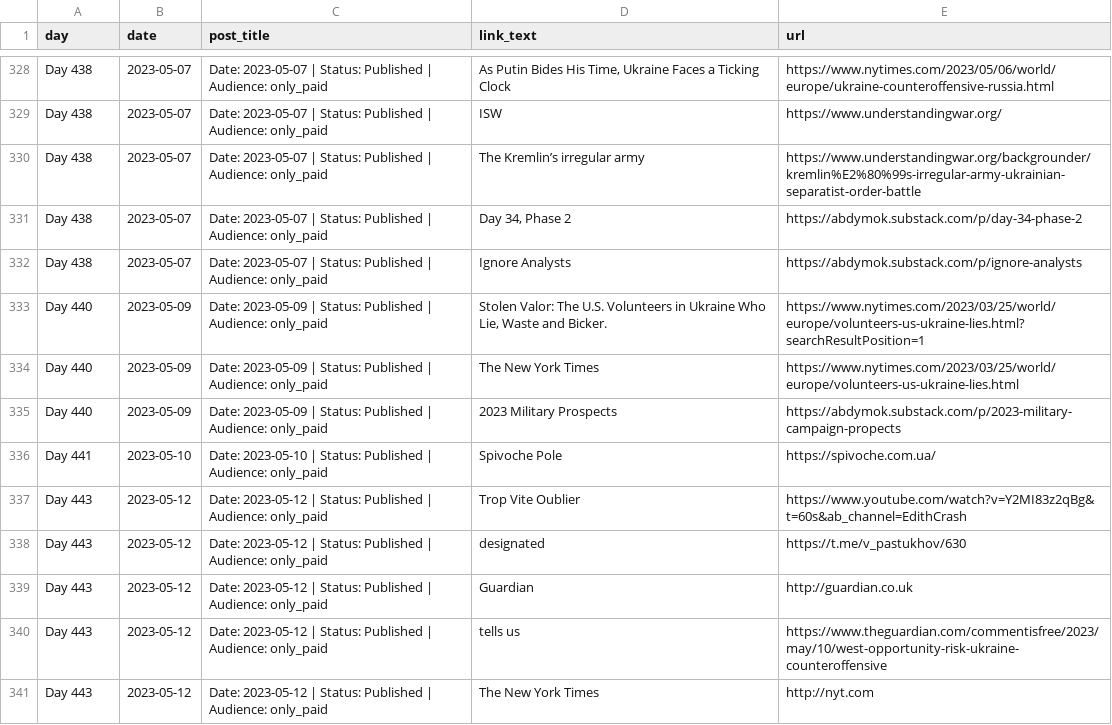
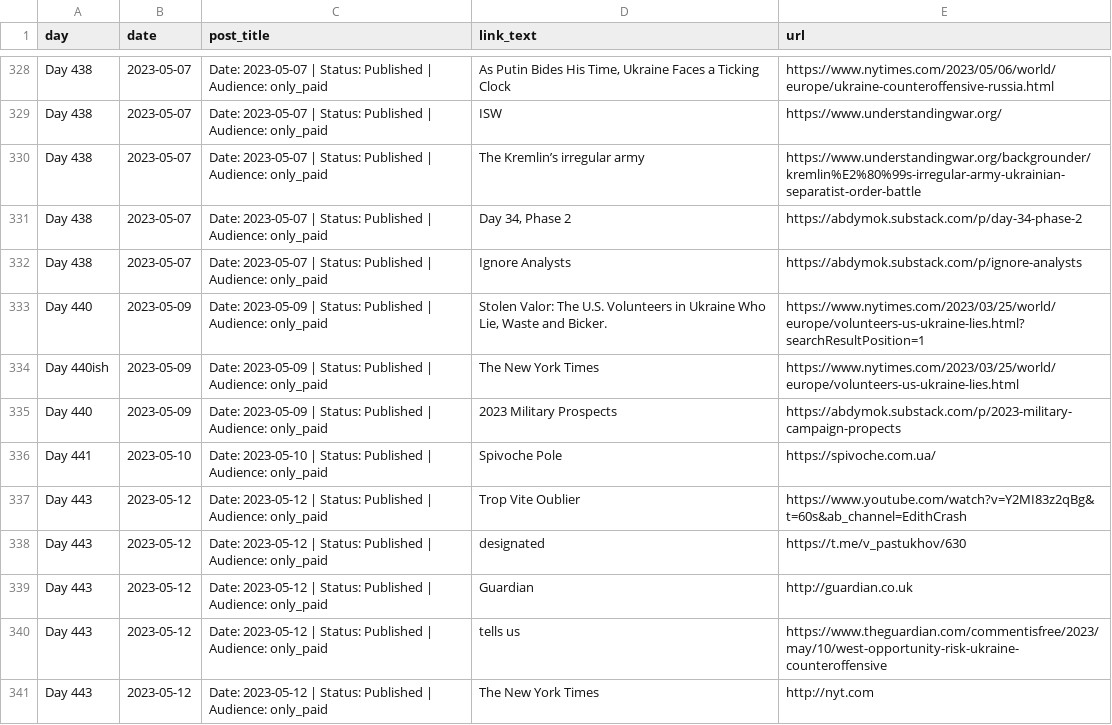
Before and after one commit to abdymok/substack_archive, a CSV file: working_set/2023_linked_references.csv, drawn as a sheet; only a part is shown, gaps mark what is left out; the diff names each change by its address in the sheet, - before the commit and + after, or states it on an @@ line.

Commit message:
Align Day 440ish linked-reference label with post front matter

```diff
--- a/working_set/2023_linked_references.csv
+++ b/working_set/2023_linked_references.csv
-A334 (day): Day 440
+A334 (day): Day 440ish
```
